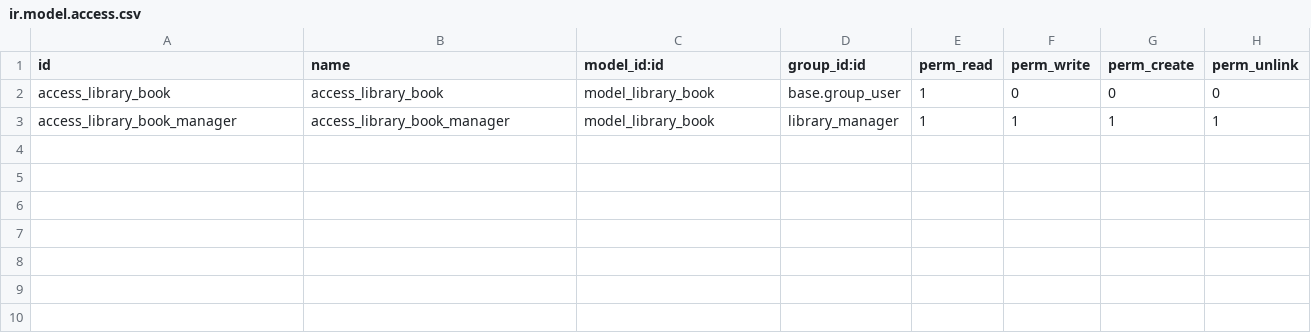
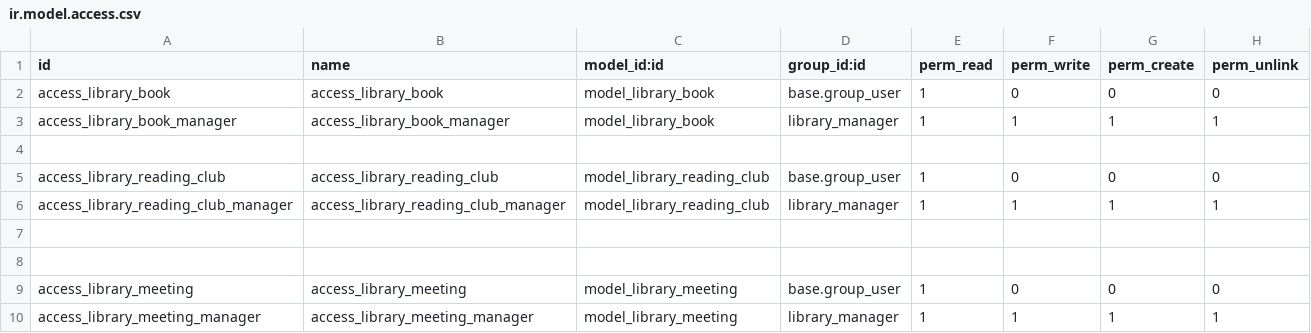
Before and after one commit to sirinehj/Custom-Odoo-Addons, a CSV file: Library/security/ir.model.access.csv, drawn as a sheet; the diff names each change by its address in the sheet, - before the commit and + after, or states it on an @@ line.

Commit message:
created views for the new models

```diff
--- a/Library/security/ir.model.access.csv
+++ b/Library/security/ir.model.access.csv
+row 4: (empty)
+row 5: access_library_reading_club | access_library_reading_club | model_library_reading_club | base.group_user | 1 | 0 | 0 | 0
+row 6: access_library_reading_club_manager | access_library_reading_club_manager | model_library_reading_club | library_manager | 1 | 1 | 1 | 1
+row 7: (empty)
+row 8: (empty)
+row 9: access_library_meeting | access_library_meeting | model_library_meeting | base.group_user | 1 | 0 | 0 | 0
+row 10: access_library_meeting_manager | access_library_meeting_manager | model_library_meeting | library_manager | 1 | 1 | 1 | 1
```
Also changed, not shown: 6 other files.
